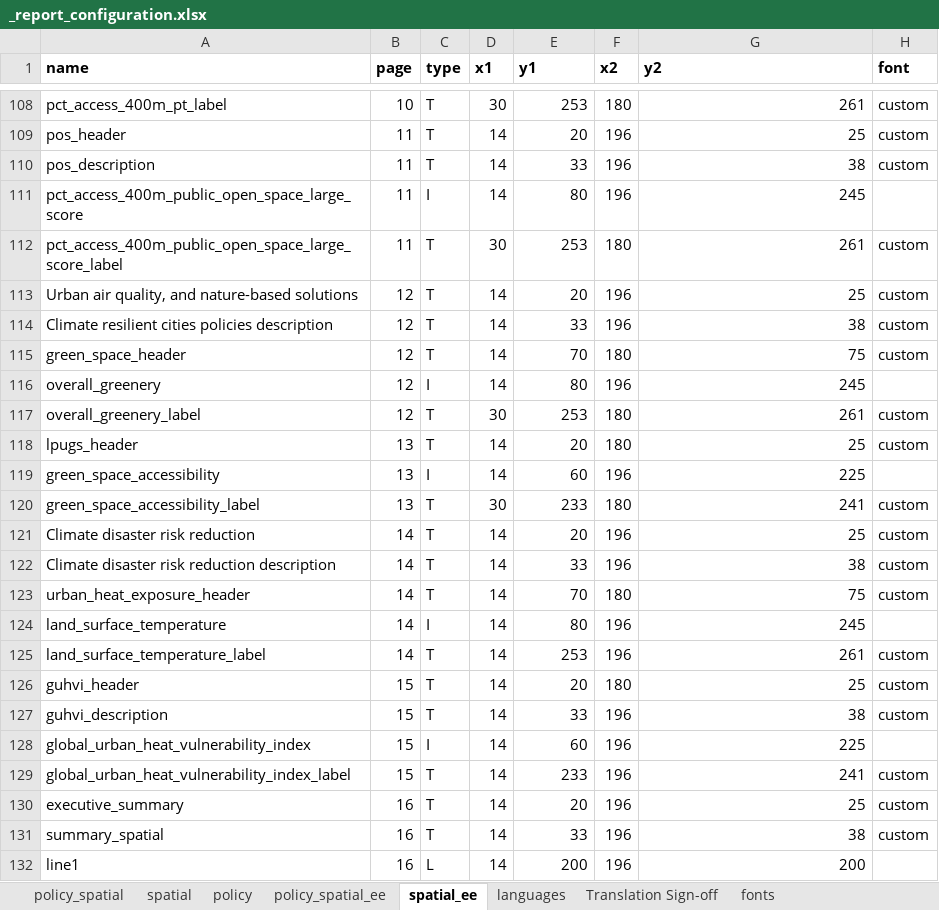
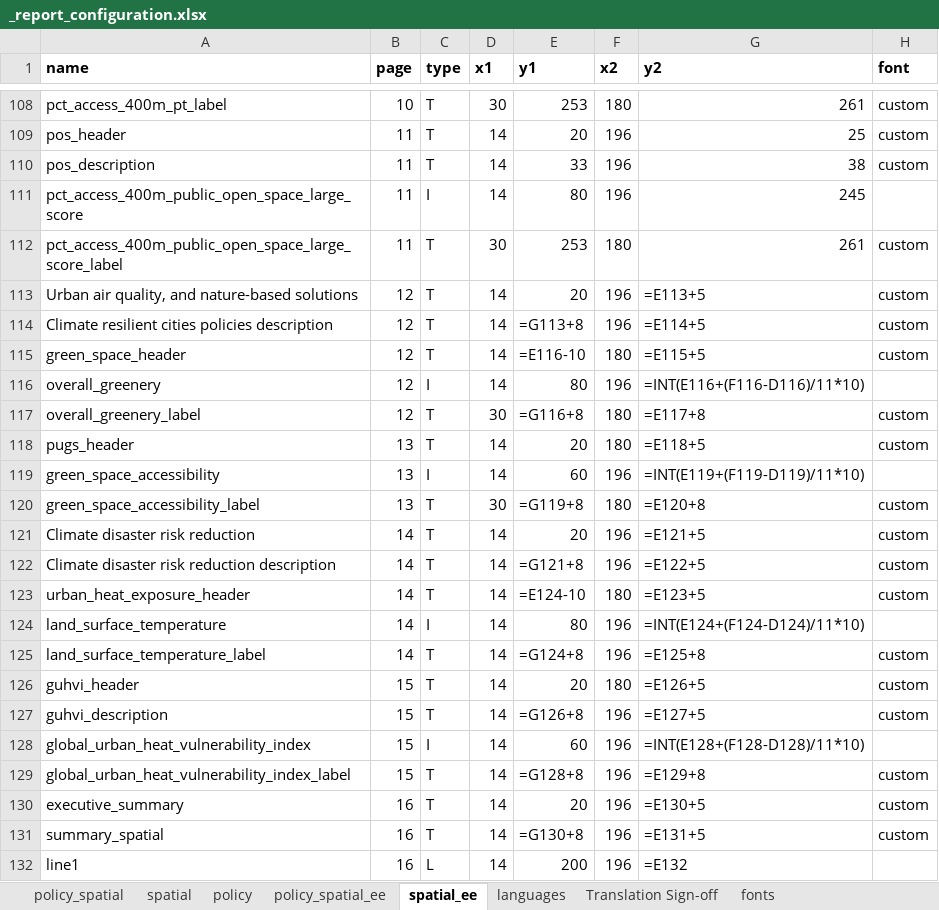
Before and after one commit to ryn-trnr/global-indicators-age-friendly-environments, an Excel workbook: process/configuration/templates/_report_configuration.xlsx, sheet spatial_ee, drawn as a sheet; only a part is shown, gaps mark what is left out; values as stored, in another font and other column widths than the file's, no borders; formulas without a stored value are shown as written; the diff covers the shown part only; the diff names each change by its address in the sheet, - before the commit and + after, or states it on an @@ line.

Commit message:
Rename the Earth Engine green space indicator from LPUGS to PUGS
- rename the indicator, acronym, database tables and columns, geopackage
  layer, output names and report labels from 'Large Public Urban Green
  Space' (LPUGS) to 'Public Urban Green Space' (PUGS), reflecting that it
  now includes public green space of any size rather than only areas of at
  least one hectare
- the rename covers the sampling functions, the public_urban_green_space
  and pugs_* tables, the *_public_green_space_score output columns, the
  ee_public_green_space_map figure, the download raster and its cache
  directory, the report/data dictionary/workbook labels, and the
  documentation
- also carry the health services accessibility label fix in the same
  files: the PDF page was rendering its label without the city-level
  percentage, so the label phrase now holds the value like the other
  accessibility figures

```diff
--- a/process/configuration/templates/_report_configuration.xlsx (sheet spatial_ee)
+++ b/process/configuration/templates/_report_configuration.xlsx (sheet spatial_ee)
-G113 (y2): 25
+G113 (y2): =E113+5
-E114 (y1): 33
+E114 (y1): =G113+8
-G114 (y2): 38
+G114 (y2): =E114+5
-E115 (y1): 70
+E115 (y1): =E116-10
-G115 (y2): 75
+G115 (y2): =E115+5
-G116 (y2): 245
+G116 (y2): =INT(E116+(F116-D116)/11*10)
-E117 (y1): 253
+E117 (y1): =G116+8
-G117 (y2): 261
+G117 (y2): =E117+8
-A118 (name): lpugs_header
+A118 (name): pugs_header
-G118 (y2): 25
+G118 (y2): =E118+5
-G119 (y2): 225
+G119 (y2): =INT(E119+(F119-D119)/11*10)
-E120 (y1): 233
+E120 (y1): =G119+8
-G120 (y2): 241
+G120 (y2): =E120+8
-G121 (y2): 25
+G121 (y2): =E121+5
-E122 (y1): 33
+E122 (y1): =G121+8
-G122 (y2): 38
+G122 (y2): =E122+5
-E123 (y1): 70
+E123 (y1): =E124-10
-G123 (y2): 75
+G123 (y2): =E123+5
-G124 (y2): 245
+G124 (y2): =INT(E124+(F124-D124)/11*10)
-E125 (y1): 253
+E125 (y1): =G124+8
-G125 (y2): 261
+G125 (y2): =E125+8
-G126 (y2): 25
+G126 (y2): =E126+5
-E127 (y1): 33
+E127 (y1): =G126+8
-G127 (y2): 38
+G127 (y2): =E127+5
-G128 (y2): 225
+G128 (y2): =INT(E128+(F128-D128)/11*10)
-E129 (y1): 233
+E129 (y1): =G128+8
-G129 (y2): 241
+G129 (y2): =E129+8
-G130 (y2): 25
+G130 (y2): =E130+5
-E131 (y1): 33
+E131 (y1): =G130+8
-G131 (y2): 38
+G131 (y2): =E131+5
-G132 (y2): 200
+G132 (y2): =E132
```
Also changed, not shown: 40 edited cells elsewhere in this sheet, sheet policy_spatial_ee, sheet languages, sheet spatial, sheet policy, sheet policy_spatial, 20 other files.
